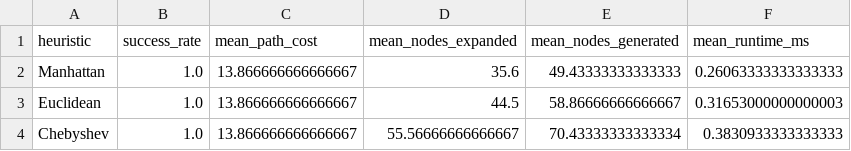
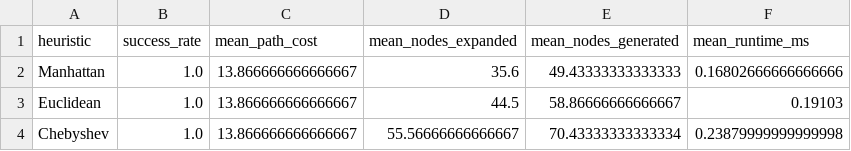
Before and after one commit to NeerukunduKhartik/Robot_Path_PathFinding, a CSV file: results/q1_summary.csv, drawn as a sheet.

```diff
--- a/results/q1_summary.csv
+++ b/results/q1_summary.csv
@@ -1,4 +1,4 @@
 heuristic,success_rate,mean_path_cost,mean_nodes_expanded,mean_nodes_generated,mean_runtime_ms
-Manhattan,1.0,13.866666666666667,35.6,49.43333333333333,0.26063333333333333
-Euclidean,1.0,13.866666666666667,44.5,58.86666666666667,0.31653000000000003
-Chebyshev,1.0,13.866666666666667,55.56666666666667,70.43333333333334,0.3830933333333333
+Manhattan,1.0,13.866666666666667,35.6,49.43333333333333,0.16802666666666666
+Euclidean,1.0,13.866666666666667,44.5,58.86666666666667,0.19103
+Chebyshev,1.0,13.866666666666667,55.56666666666667,70.43333333333334,0.23879999999999998
```
Also changed, not shown: results/q1_raw.csv, results/q2_raw.csv, 1 other file.
